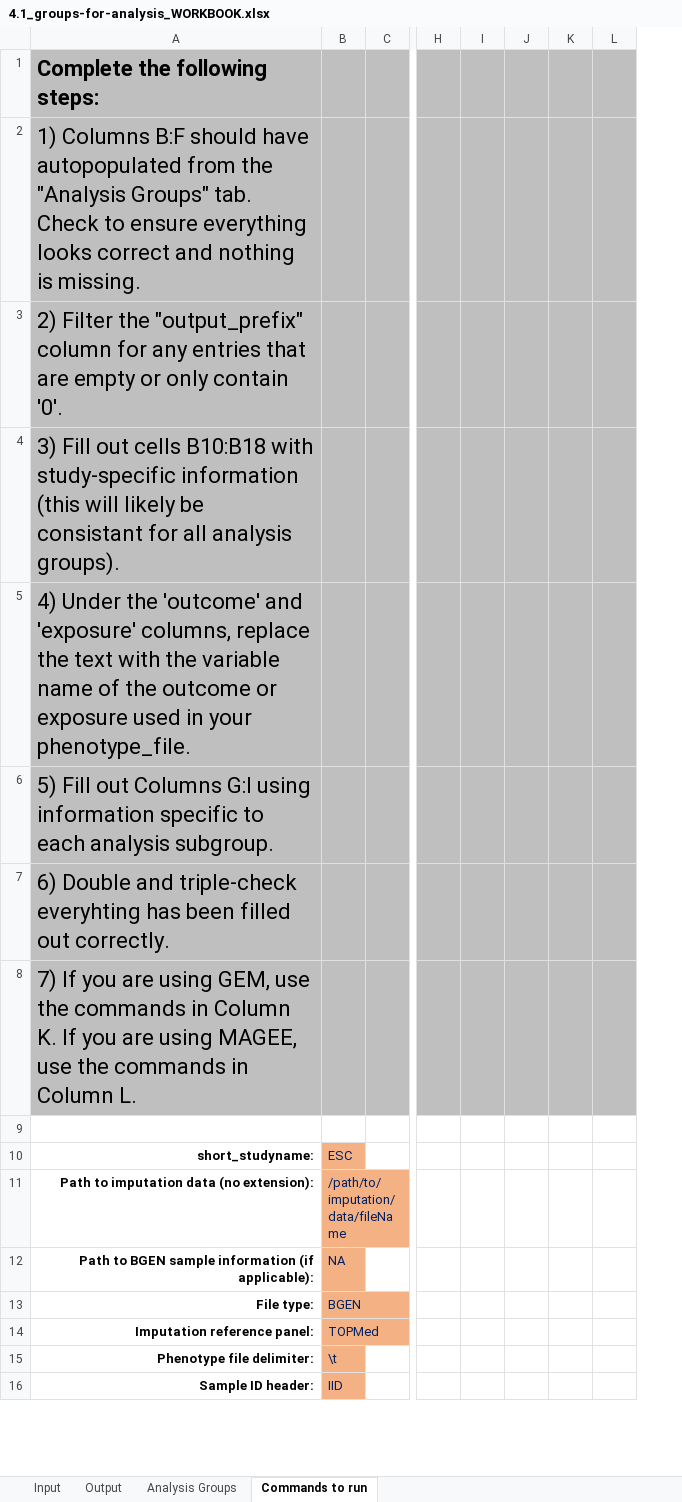
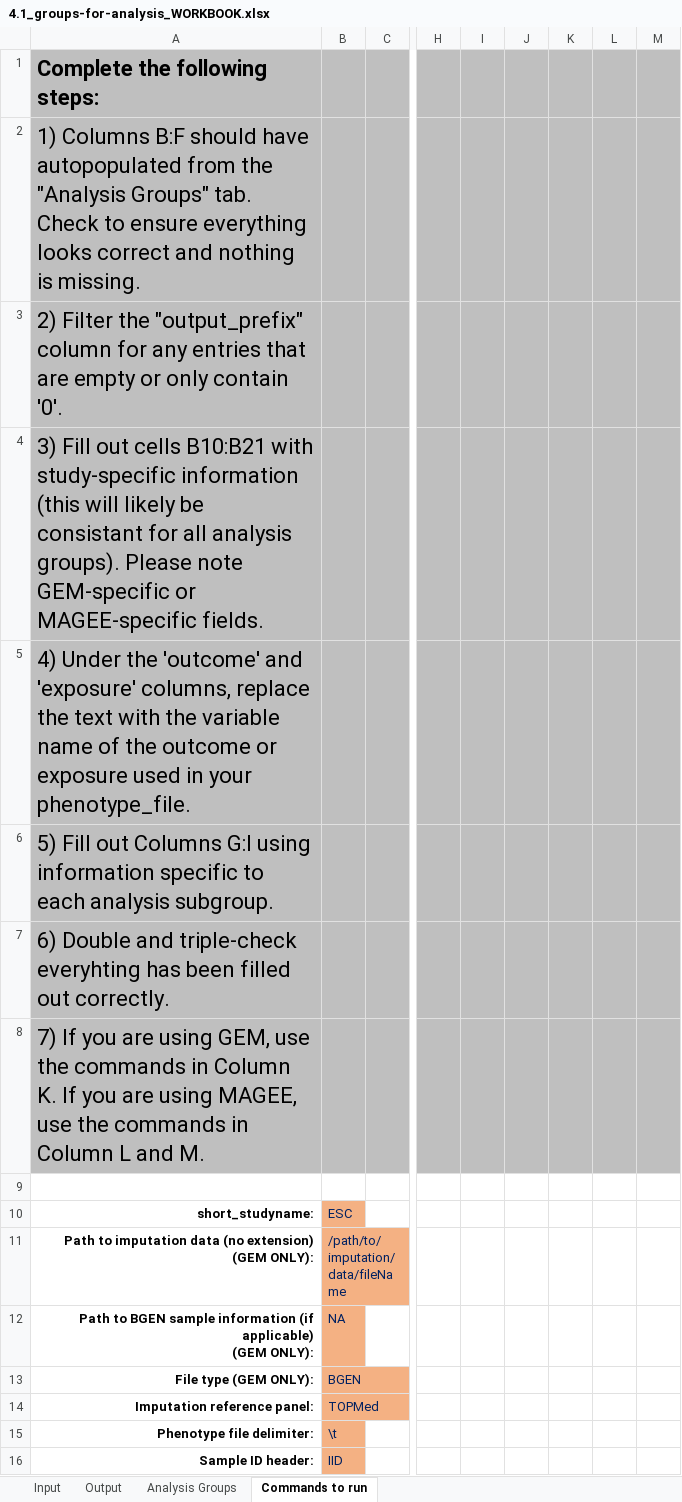
Before and after one commit to jsdron/glgc_internal, an Excel workbook: src/4.1_groups-for-analysis_WORKBOOK.xlsx, sheet Commands to run, drawn as a sheet; only a part is shown, gaps mark what is left out; values as stored, in another font and other column widths than the file's, no borders; removed rows and columns are numbered as before the commit, all else as after; ↵ is a line break in a cell; the diff covers the shown part only; the diff names each change by its address in the sheet, - before the commit and + after, or states it on an @@ line.

Commit message:
Update 4.1_groups-for-analysis_WORKBOOK.xlsx
Added commands for MAGEE scripts.

```diff
--- a/src/4.1_groups-for-analysis_WORKBOOK.xlsx (sheet Commands to run)
+++ b/src/4.1_groups-for-analysis_WORKBOOK.xlsx (sheet Commands to run)
-column J, empty
-column K, empty
-column L, empty
+column J, empty
+column K, empty
+column L, empty
+column M, empty
-A4: …out cells B10:B18 with study-specific information (this will likely be consistant for all analysis groups).
+A4: …out cells B10:B21 with study-specific information (this will likely be consistant for all analysis groups). Please note GEM-specific or MAGEE-specific fields.
-A8: …in Column L.
+A8: …in Column L and M.
-A11: Path to imputation data (no extension):
+A11: Path to imputation data (no extension) ↵ (GEM ONLY):
-A12: …information (if applicable):
+A12: …information (if applicable) ↵ (GEM ONLY):
-A13: File type:
+A13: File type (GEM ONLY):
```
Also changed, not shown: 3 added rows and 4 edited cells elsewhere in this sheet.
